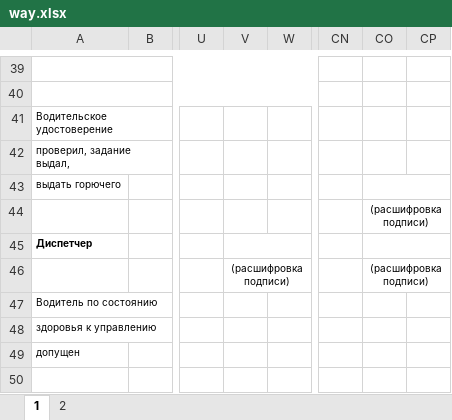
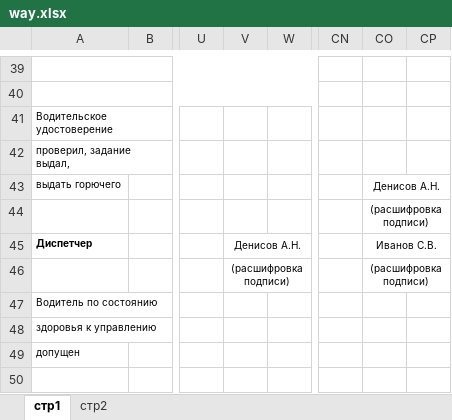
Before and after one commit to drewslee/Avt, an Excel workbook: static/way.xlsx, sheet стр1, drawn as a sheet; only a part is shown, gaps mark what is left out; values as stored, in another font and other column widths than the file's, no borders; the diff covers the shown part only; the diff names each change by its address in the sheet, - before the commit and + after, or states it on an @@ line.

```diff
--- a/static/way.xlsx (sheet стр1)
+++ b/static/way.xlsx (sheet стр1)
-sheet tab: 1
+sheet tab: стр1
-sheet tab: 2
+sheet tab: стр2
-CO43: (empty)
+CO43: Денисов А.Н.
-V45: (empty)
+V45: Денисов А.Н.
-CO45: (empty)
+CO45: Иванов С.В.
```
Also changed, not shown: 1 added row, 1 removed row and 18 edited cells elsewhere in this sheet, sheet стр2.
